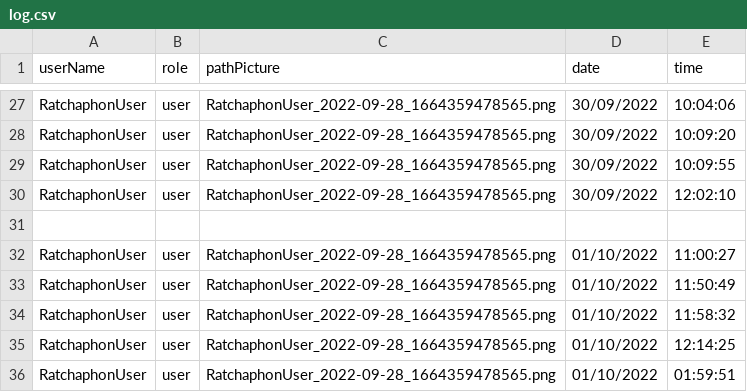
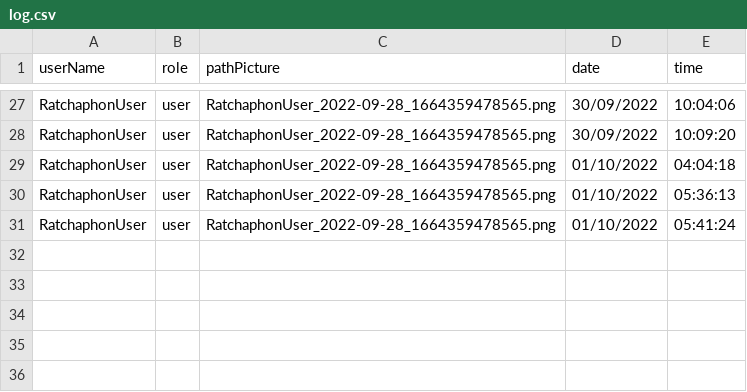
Before and after one commit to Ratchaphon1412/Student-Complaints, a CSV file: database/log.csv, drawn as a sheet; only a part is shown, gaps mark what is left out.

```diff
--- a/database/log.csv
+++ b/database/log.csv
@@ -28,9 +28,4 @@ RatchaphonUser,user,"RatchaphonUser_2022-09-28_1664359478565.png",30/09/2022,10:
 RatchaphonUser,user,"RatchaphonUser_2022-09-28_1664359478565.png",30/09/2022,10:09:20
-RatchaphonUser,user,"RatchaphonUser_2022-09-28_1664359478565.png",30/09/2022,10:09:55
-RatchaphonUser,user,"RatchaphonUser_2022-09-28_1664359478565.png",30/09/2022,12:02:10
-,,,,
-RatchaphonUser,user,"RatchaphonUser_2022-09-28_1664359478565.png",01/10/2022,11:00:27
-RatchaphonUser,user,"RatchaphonUser_2022-09-28_1664359478565.png",01/10/2022,11:50:49
-RatchaphonUser,user,"RatchaphonUser_2022-09-28_1664359478565.png",01/10/2022,11:58:32
-RatchaphonUser,user,"RatchaphonUser_2022-09-28_1664359478565.png",01/10/2022,12:14:25
-RatchaphonUser,user,"RatchaphonUser_2022-09-28_1664359478565.png",01/10/2022,01:59:51
+RatchaphonUser,user,"RatchaphonUser_2022-09-28_1664359478565.png",01/10/2022,04:04:18
+RatchaphonUser,user,"RatchaphonUser_2022-09-28_1664359478565.png",01/10/2022,05:36:13
+RatchaphonUser,user,"RatchaphonUser_2022-09-28_1664359478565.png",01/10/2022,05:41:24
```
Also changed, not shown: database/report.csv, 9 other files.
